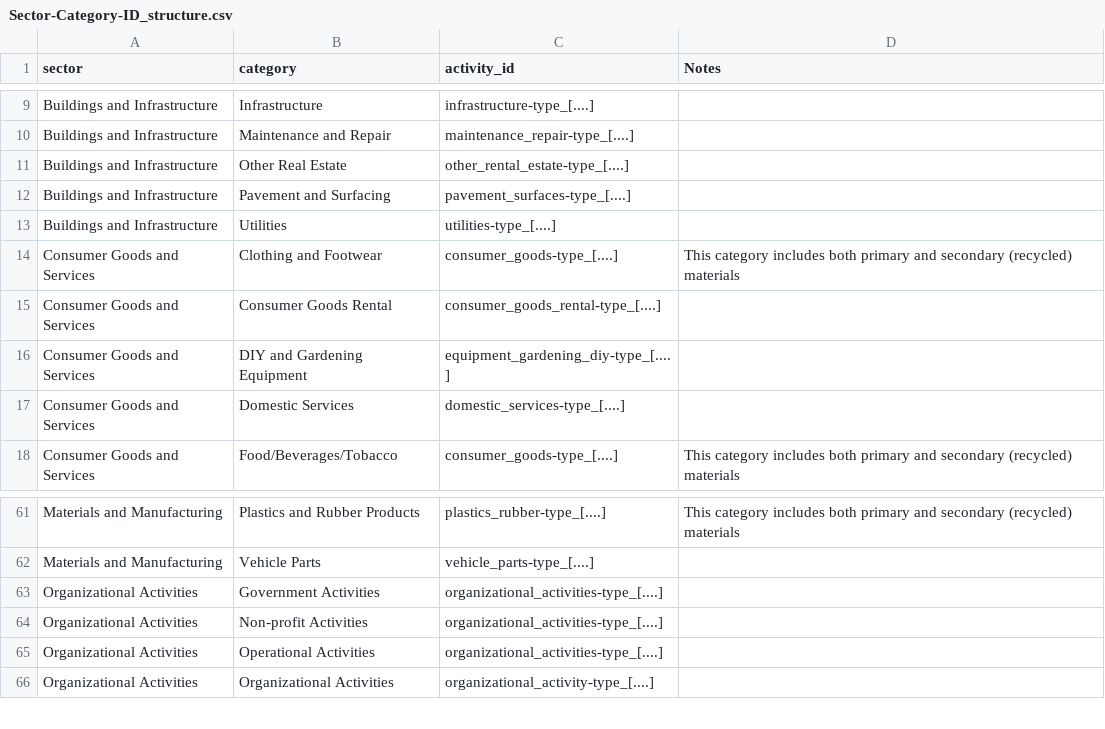
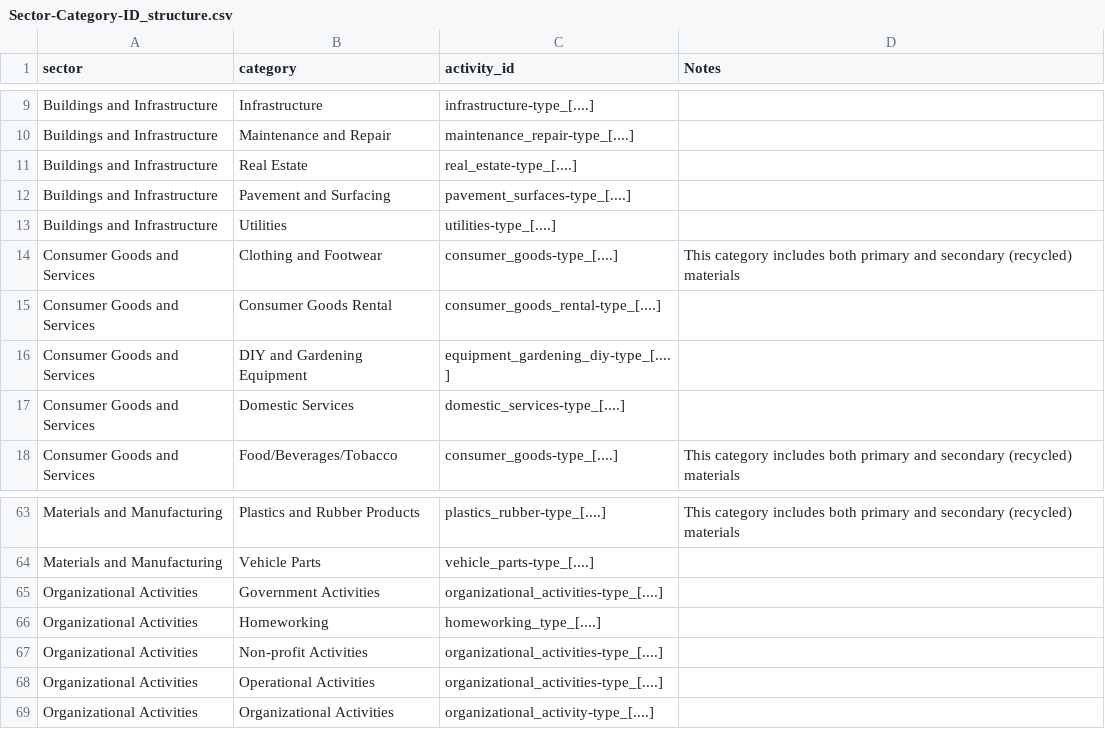
Before and after one commit to platy/Open-Emission-Factors-DB, a CSV file: Sector-Category-ID_structure.csv, drawn as a sheet; only a part is shown, gaps mark what is left out; the diff covers the shown part only.

Commit message:
Update Sector-Category-ID_structure.csv (#317)

```diff
--- a/Sector-Category-ID_structure.csv
+++ b/Sector-Category-ID_structure.csv
@@ -10,3 +10,3 @@ Buildings and Infrastructure,Infrastructure,infrastructure-type_[....],
 Buildings and Infrastructure,Maintenance and Repair,maintenance_repair-type_[....],
-Buildings and Infrastructure,Other Real Estate,other_rental_estate-type_[....],
+Buildings and Infrastructure,Real Estate,real_estate-type_[....],
 Buildings and Infrastructure,Pavement and Surfacing,pavement_surfaces-type_[....],
@@ -63,2 +65,3 @@ Materials and Manufacturing,Vehicle Parts,vehicle_parts-type_[....],
 Organizational Activities,Government Activities,organizational_activities-type_[....],
+Organizational Activities,Homeworking,homeworking_type_[....],
 Organizational Activities,Non-profit Activities,organizational_activities-type_[....],
```
Also changed, not shown: 9 added rows and 5 edited cells elsewhere in this file.
